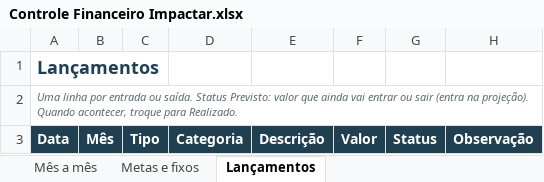
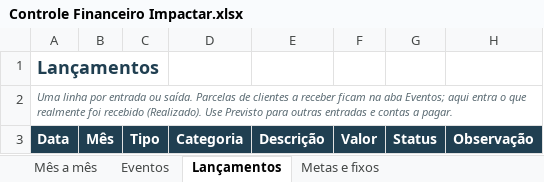
Before and after one commit to patynunes020307-spec/Paty-, an Excel workbook: precificacao/planilha/Controle Financeiro Impactar.xlsx, sheet Lançamentos, drawn as a sheet; values as stored, in another font and other column widths than the file's, no borders; conditional formats not drawn; the diff names each change by its address in the sheet, - before the commit and + after, or states it on an @@ line.

```diff
--- a/precificacao/planilha/Controle Financeiro Impactar.xlsx (sheet Lançamentos)
+++ b/precificacao/planilha/Controle Financeiro Impactar.xlsx (sheet Lançamentos)
+sheet tab: Eventos
@@ sheet tab order changed: Mês a mês | Eventos | Lançamentos | Metas e fixos @@
-A2: …ou saída. Status Previsto: valor que ainda vai entrar ou sair (entra na projeção). Quando acontecer, troque para Realizado.
+A2: …ou saída. Parcelas de clientes a receber ficam na aba Eventos; aqui entra o que realmente foi recebido (Realizado). Use Previsto para outras entradas e contas a pagar.
```
Also changed, not shown: sheet Mês a mês, 1 other file.
